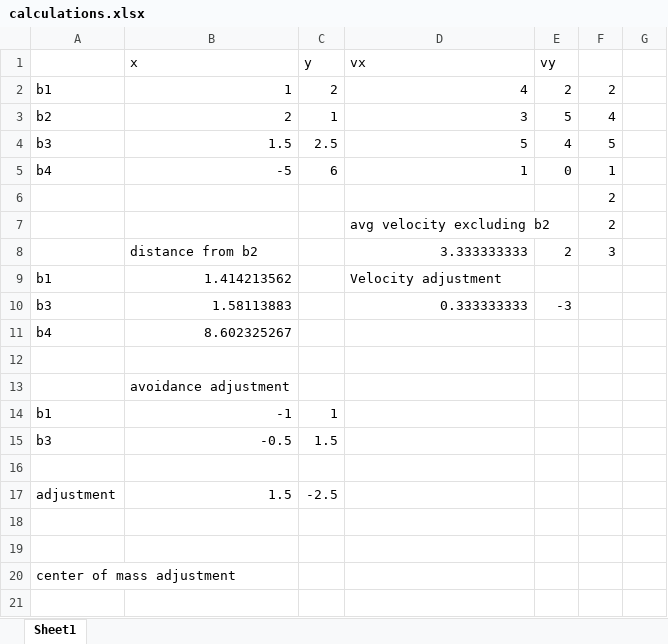
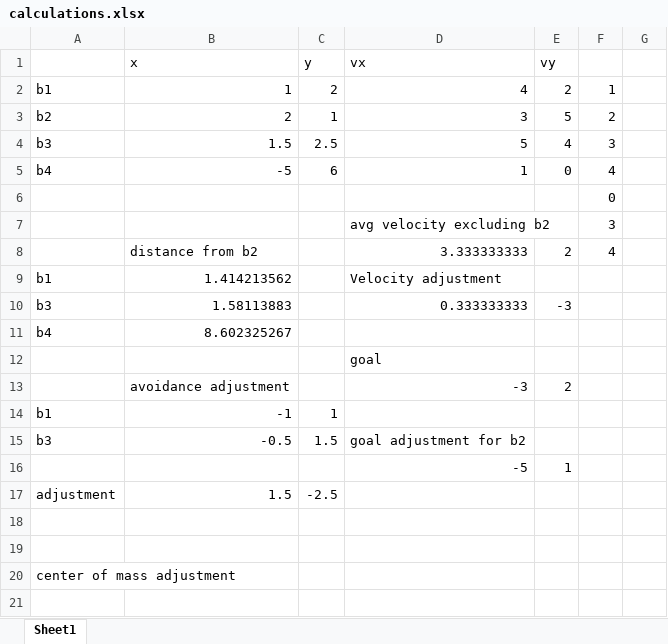
Before and after one commit to scottwshaw/Boids, an Excel workbook: etc/calculations.xlsx, sheet Sheet1, drawn as a sheet; only a part is shown; values as stored, in another font and other column widths than the file's, no borders; charts and pictures not drawn; removed rows and columns are numbered as before the commit, all else as after; the diff covers the shown part only; the diff names each change by its address in the sheet, - before the commit and + after, or states it on an @@ line.

Commit message:
I think I added a goal adjustment

```diff
--- a/etc/calculations.xlsx (sheet Sheet1)
+++ b/etc/calculations.xlsx (sheet Sheet1)
-F2: 2
+F2: 1
-F3: 4
+F3: 2
-F4: 5
+F4: 3
-F5: 1
+F5: 4
-F6: 2
+F6: 0
-F7: 2
+F7: 3
-F8: 3
+F8: 4
-D12 (vx): (empty)
+D12 (vx): goal
-row 13:  | avoidance adjustment
+row 13:  | avoidance adjustment |  | -3 | 2
-D15 (vx): (empty)
+D15 (vx): goal adjustment for b2
-row 16: (empty)
+row 16:  |  |  | -5 | 1
```
Also changed, not shown: 3 added rows, 1 removed row and 14 edited cells elsewhere in this sheet, formulas that keep their value, charts or pictures, 3 other files.
